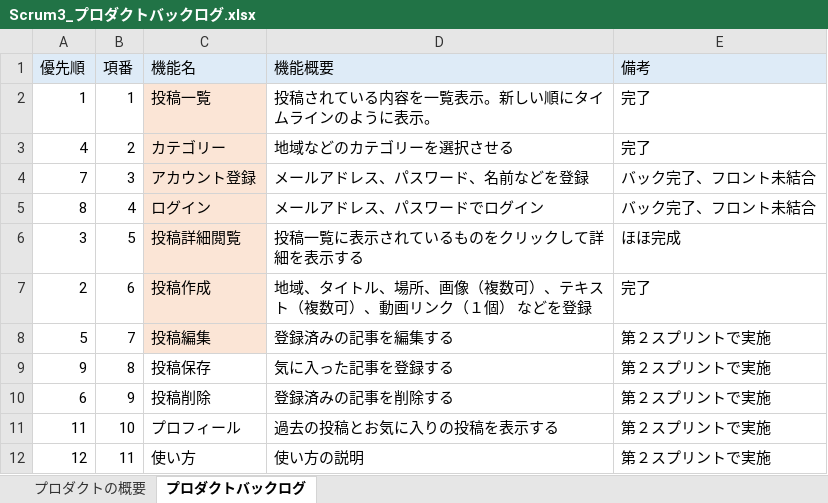
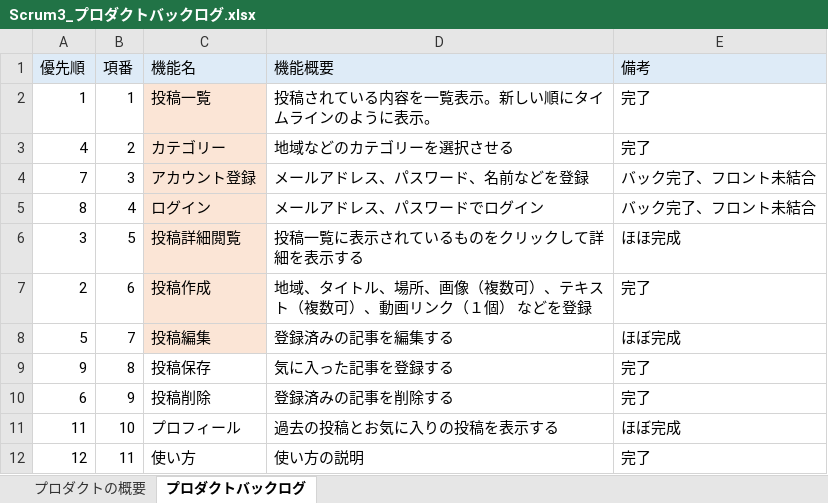
Before and after one commit to fu-syoji-t/SD3D_2023_Scrum3, an Excel workbook: 02プロダクトバックログ/Scrum3_プロダクトバックログ.xlsx, sheet プロダクトバックログ, drawn as a sheet; values as stored, in another font and other column widths than the file's, no borders; the diff names each change by its address in the sheet, - before the commit and + after, or states it on an @@ line.

Commit message:
Update Scrum3_プロダクトバックログ.xlsx

```diff
--- a/02プロダクトバックログ/Scrum3_プロダクトバックログ.xlsx (sheet プロダクトバックログ)
+++ b/02プロダクトバックログ/Scrum3_プロダクトバックログ.xlsx (sheet プロダクトバックログ)
-E8 (備考): 第２スプリントで実施
+E8 (備考): ほぼ完成
-E9:E10 (備考): 第２スプリントで実施
+E9:E10 (備考): 完了
-E11 (備考): 第２スプリントで実施
+E11 (備考): ほぼ完成
-E12 (備考): 第２スプリントで実施
+E12 (備考): 完了
```
